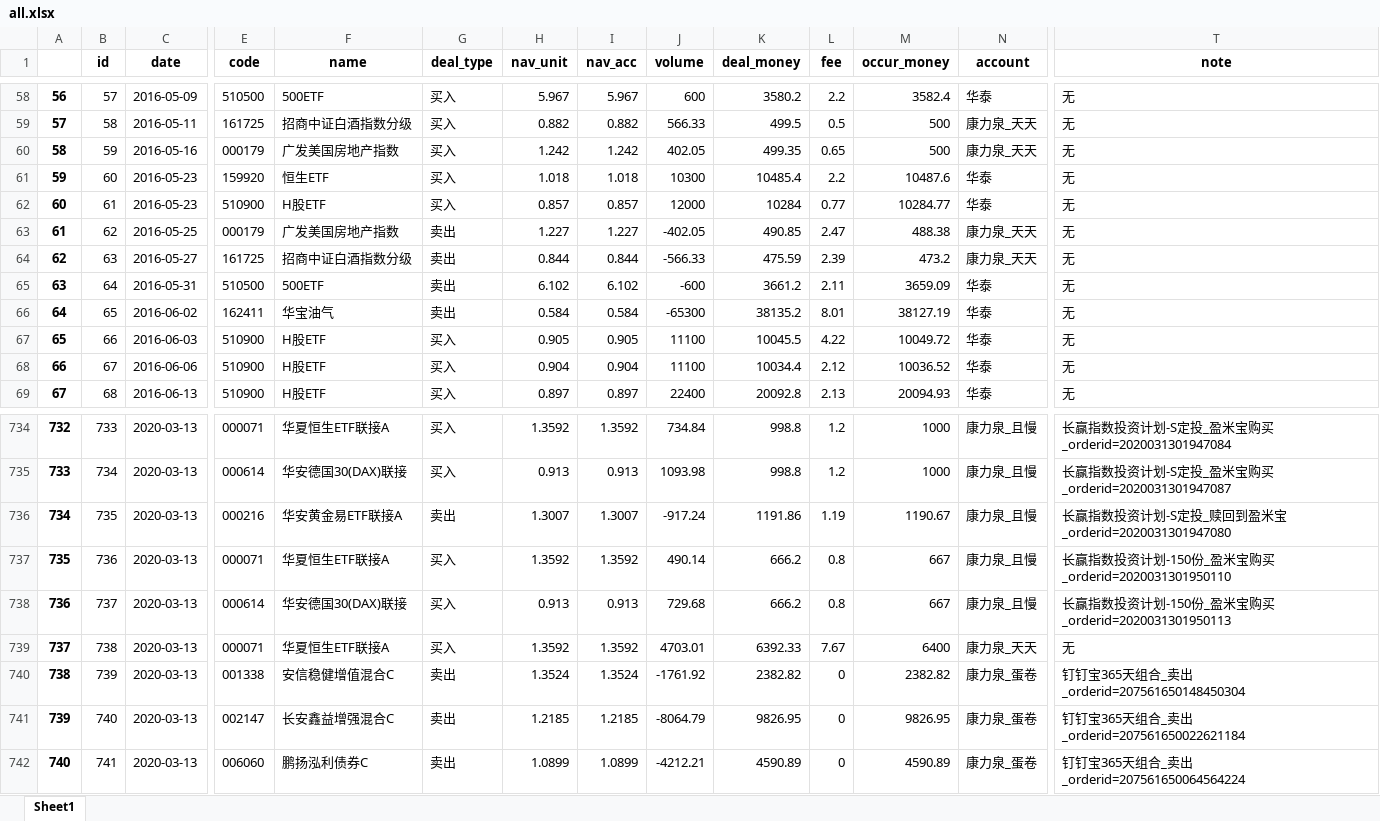
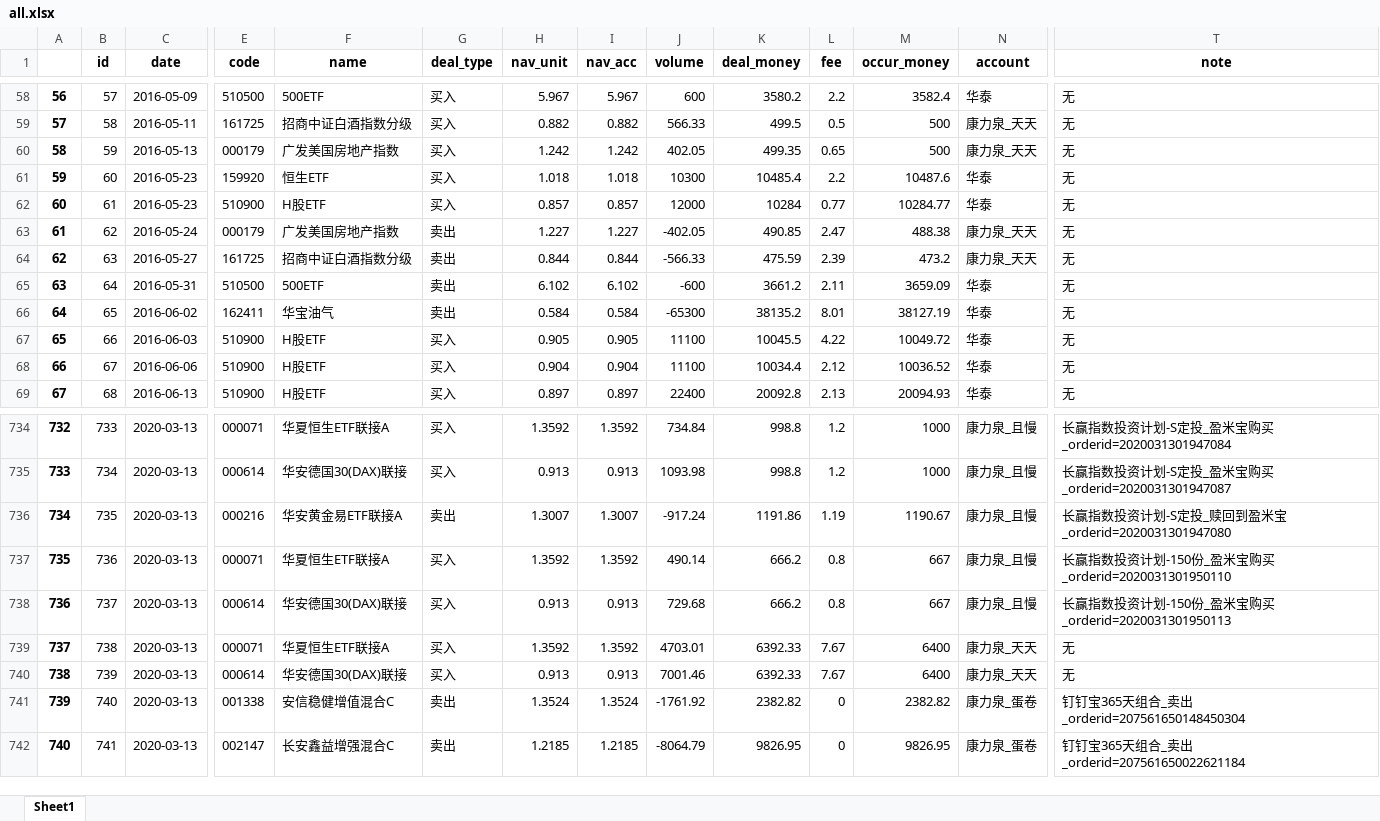
Before and after one commit to klq26/deal-record-temp, an Excel workbook: spider/换净值测试/all.xlsx, sheet Sheet1, drawn as a sheet; only a part is shown, gaps mark what is left out; values as stored, in another font and other column widths than the file's, no borders; the diff covers the shown part only; the diff names each change by its address in the sheet, - before the commit and + after, or states it on an @@ line.

```diff
--- a/spider/换净值测试/all.xlsx (sheet Sheet1)
+++ b/spider/换净值测试/all.xlsx (sheet Sheet1)
-C60 (date): 2016-05-16
+C60 (date): 2016-05-13
-C63 (date): 2016-05-25
+C63 (date): 2016-05-24
@@ column A renumbered between rows 176 and 906 @@
-E740 (code): 001338
+E740 (code): 000614
-F740 (name): 安信稳健增值混合C
+F740 (name): 华安德国30(DAX)联接
-G740 (deal_type): 卖出
+G740 (deal_type): 买入
-H740 (nav_unit): 1.3524
+H740 (nav_unit): 0.913
-I740 (nav_acc): 1.3524
+I740 (nav_acc): 0.913
-J740 (volume): -1761.92
+J740 (volume): 7001.46
-K740 (deal_money): 2382.82
+K740 (deal_money): 6392.33
-L740 (fee): 0
+L740 (fee): 7.67
-M740 (occur_money): 2382.82
+M740 (occur_money): 6400
-N740 (account): 康力泉_蛋卷
+N740 (account): 康力泉_天天
-T740 (note): 钉钉宝365天组合_卖出_orderid=207561650148450304
+T740 (note): 无
-E741 (code): 002147
+E741 (code): 001338
-F741 (name): 长安鑫益增强混合C
+F741 (name): 安信稳健增值混合C
-H741 (nav_unit): 1.2185
+H741 (nav_unit): 1.3524
-I741 (nav_acc): 1.2185
+I741 (nav_acc): 1.3524
-J741 (volume): -8064.79
+J741 (volume): -1761.92
-K741 (deal_money): 9826.95
+K741 (deal_money): 2382.82
-M741 (occur_money): 9826.95
+M741 (occur_money): 2382.82
-T741 (note): 钉钉宝365天组合_卖出_orderid=207561650022621184
+T741 (note): 钉钉宝365天组合_卖出_orderid=207561650148450304
-E742 (code): 006060
+E742 (code): 002147
-F742 (name): 鹏扬泓利债券C
+F742 (name): 长安鑫益增强混合C
-H742 (nav_unit): 1.0899
+H742 (nav_unit): 1.2185
-I742 (nav_acc): 1.0899
+I742 (nav_acc): 1.2185
-J742 (volume): -4212.21
+J742 (volume): -8064.79
-K742 (deal_money): 4590.89
+K742 (deal_money): 9826.95
-M742 (occur_money): 4590.89
+M742 (occur_money): 9826.95
-T742 (note): 钉钉宝365天组合_卖出_orderid=207561650064564224
+T742 (note): 钉钉宝365天组合_卖出_orderid=207561650022621184
```
Also changed, not shown: 12 added rows, 12 removed rows and 189 edited cells elsewhere in this sheet, output/天天/03_康力泉_天天.xlsx, output/天天/03_李淑云_天天.xlsx, 20 other files.
